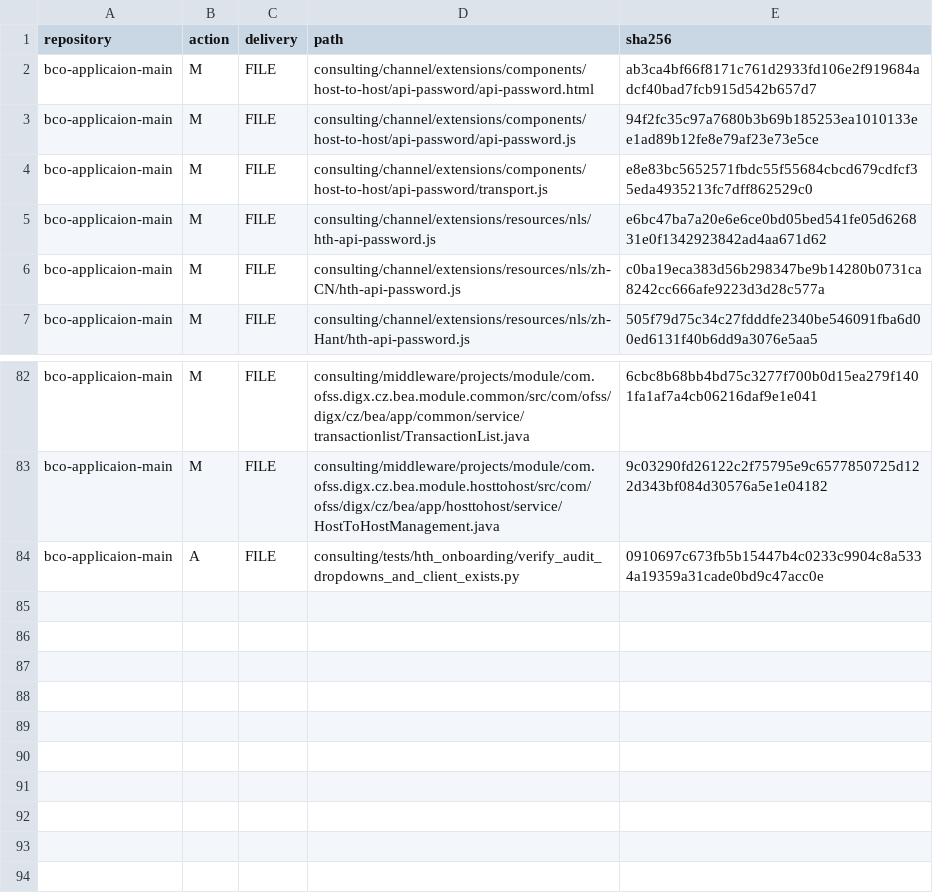
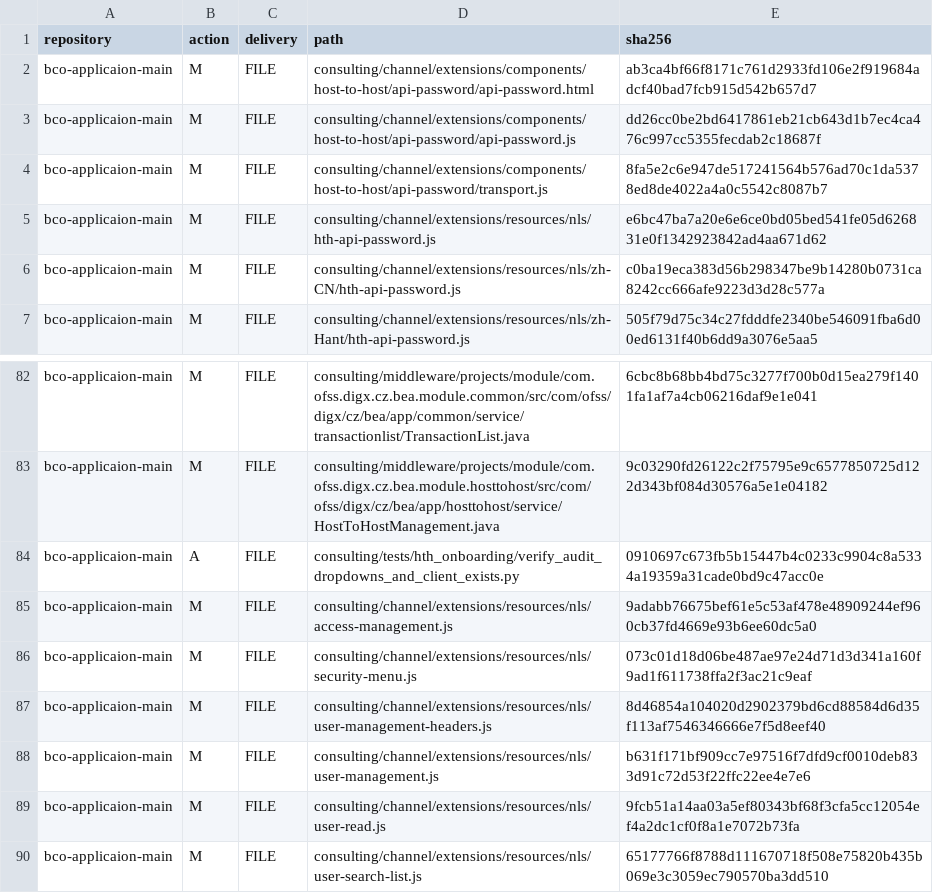
Before and after one commit to BEA-WilliamWu/mcdp-h5-demo-int, a TSV file: init/FILES.tsv, drawn as a sheet; only a part is shown, gaps mark what is left out.

Commit message:
chore(hth): sync frontend ESLint fixes to init

```diff
--- a/init/FILES.tsv
+++ b/init/FILES.tsv
@@ -2,4 +2,4 @@ repository	action	delivery	path	sha256
 bco-applicaion-main	M	FILE	consulting/channel/extensions/components/host-to-host/api-password/api-password.html	ab3ca4bf66f8171c761d2933fd106e2f919684adcf40bad7fcb915d542b657d7
-bco-applicaion-main	M	FILE	consulting/channel/extensions/components/host-to-host/api-password/api-password.js	94f2fc35c97a7680b3b69b185253ea1010133ee1ad89b12fe8e79af23e73e5ce
-bco-applicaion-main	M	FILE	consulting/channel/extensions/components/host-to-host/api-password/transport.js	e8e83bc5652571fbdc55f55684cbcd679cdfcf35eda4935213fc7dff862529c0
+bco-applicaion-main	M	FILE	consulting/channel/extensions/components/host-to-host/api-password/api-password.js	dd26cc0be2bd6417861eb21cb643d1b7ec4ca476c997cc5355fecdab2c18687f
+bco-applicaion-main	M	FILE	consulting/channel/extensions/components/host-to-host/api-password/transport.js	8fa5e2c6e947de517241564b576ad70c1da5378ed8de4022a4a0c5542c8087b7
 bco-applicaion-main	M	FILE	consulting/channel/extensions/resources/nls/hth-api-password.js	e6bc47ba7a20e6e6ce0bd05bed541fe05d626831e0f1342923842ad4aa671d62
@@ -84 +84,7 @@ bco-applicaion-main	M	FILE	consulting/middleware/projects/module/com.ofss.digx.c
 bco-applicaion-main	A	FILE	consulting/tests/hth_onboarding/verify_audit_dropdowns_and_client_exists.py	0910697c673fb5b15447b4c0233c9904c8a5334a19359a31cade0bd9c47acc0e
+bco-applicaion-main	M	FILE	consulting/channel/extensions/resources/nls/access-management.js	9adabb76675bef61e5c53af478e48909244ef960cb37fd4669e93b6ee60dc5a0
+bco-applicaion-main	M	FILE	consulting/channel/extensions/resources/nls/security-menu.js	073c01d18d06be487ae97e24d71d3d341a160f9ad1f611738ffa2f3ac21c9eaf
+bco-applicaion-main	M	FILE	consulting/channel/extensions/resources/nls/user-management-headers.js	8d46854a104020d2902379bd6cd88584d6d35f113af7546346666e7f5d8eef40
+bco-applicaion-main	M	FILE	consulting/channel/extensions/resources/nls/user-management.js	b631f171bf909cc7e97516f7dfd9cf0010deb833d91c72d53f22ffc22ee4e7e6
+bco-applicaion-main	M	FILE	consulting/channel/extensions/resources/nls/user-read.js	9fcb51a14aa03a5ef80343bf68f3cfa5cc12054ef4a2dc1cf0f8a1e7072b73fa
+bco-applicaion-main	M	FILE	consulting/channel/extensions/resources/nls/user-search-list.js	65177766f8788d111670718f508e75820b435b069e3c3059ec790570ba3dd510
```
Also changed, not shown: 13 other files.
